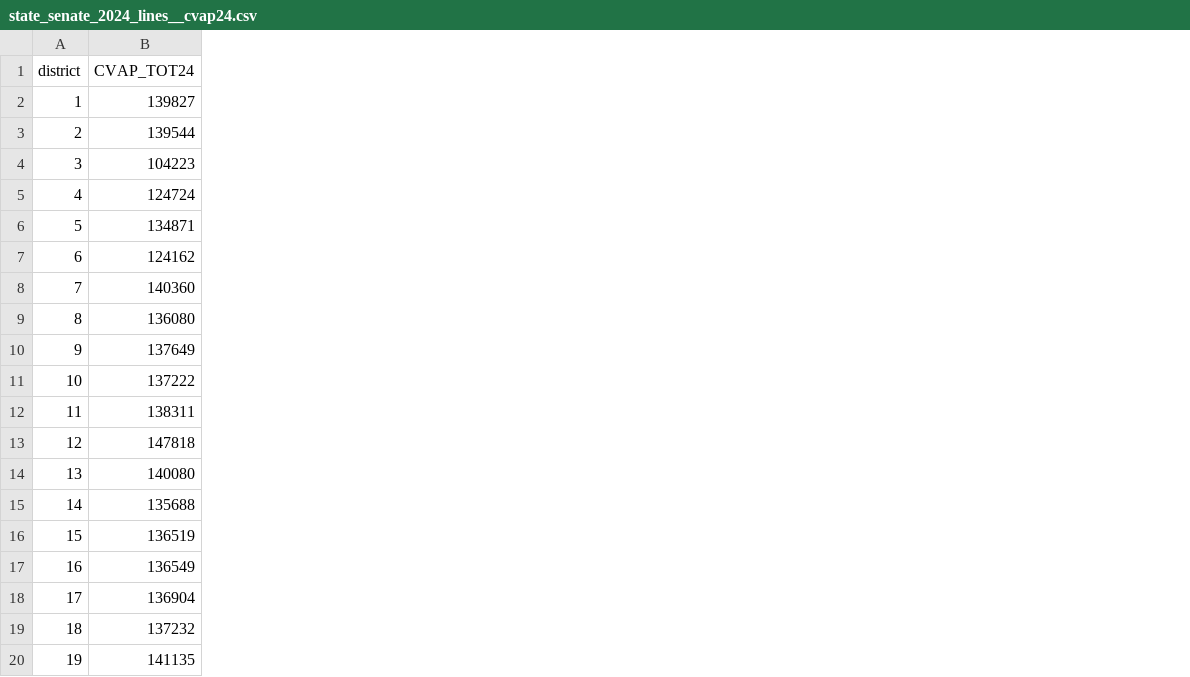
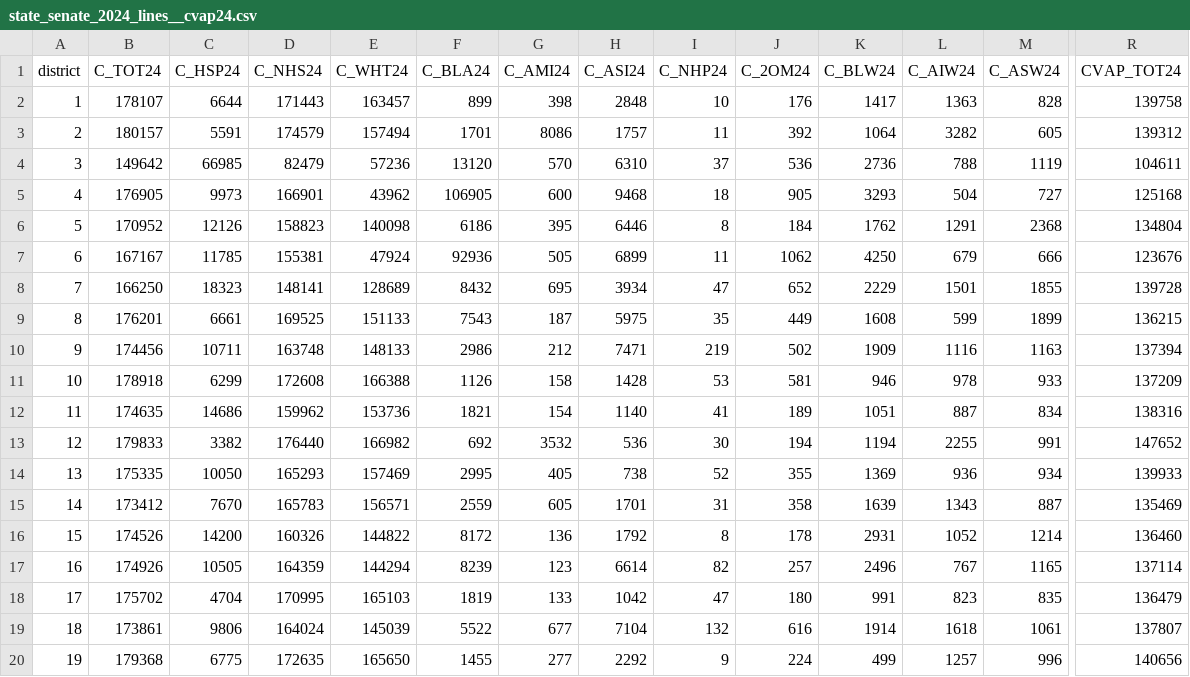
Before and after one commit to Tenjin25/WIElectionAtlas, a CSV file: data/cvap_aggregates/state_senate_2024_lines__cvap24.csv, drawn as a sheet; only a part is shown, gaps mark what is left out; addresses are those after the commit; the diff covers the shown part only; the diff names each change by its address in the sheet, - before the commit and + after, or states it on an @@ line.

Commit message:
Add plan-aware CVAP demographics

```diff
--- a/data/cvap_aggregates/state_senate_2024_lines__cvap24.csv
+++ b/data/cvap_aggregates/state_senate_2024_lines__cvap24.csv
+column B (C_TOT24), rows 2-20: 178107 | 180157 | 149642 | 176905 | 170952 | 167167 | 166250 | 176201 | 174456 | 178918 | 174635 | 179833 | 175335 | 173412 | 174526 | 174926 | 175702 | 173861 | 179368
+column C (C_HSP24), rows 2-20: 6644 | 5591 | 66985 | 9973 | 12126 | 11785 | 18323 | 6661 | 10711 | 6299 | 14686 | 3382 | 10050 | 7670 | 14200 | 10505 | 4704 | 9806 | 6775
+column D (C_NHS24), rows 2-20: 171443 | 174579 | 82479 | 166901 | 158823 | 155381 | 148141 | 169525 | 163748 | 172608 | 159962 | 176440 | 165293 | 165783 | 160326 | 164359 | 170995 | 164024 | 172635
+column E (C_WHT24), rows 2-20: 163457 | 157494 | 57236 | 43962 | 140098 | 47924 | 128689 | 151133 | 148133 | 166388 | 153736 | 166982 | 157469 | 156571 | 144822 | 144294 | 165103 | 145039 | 165650
+column F (C_BLA24), rows 2-20: 899 | 1701 | 13120 | 106905 | 6186 | 92936 | 8432 | 7543 | 2986 | 1126 | 1821 | 692 | 2995 | 2559 | 8172 | 8239 | 1819 | 5522 | 1455
+column G (C_AMI24), rows 2-20: 398 | 8086 | 570 | 600 | 395 | 505 | 695 | 187 | 212 | 158 | 154 | 3532 | 405 | 605 | 136 | 123 | 133 | 677 | 277
+column H (C_ASI24), rows 2-20: 2848 | 1757 | 6310 | 9468 | 6446 | 6899 | 3934 | 5975 | 7471 | 1428 | 1140 | 536 | 738 | 1701 | 1792 | 6614 | 1042 | 7104 | 2292
+column I (C_NHP24), rows 2-20: 10 | 11 | 37 | 18 | 8 | 11 | 47 | 35 | 219 | 53 | 41 | 30 | 52 | 31 | 8 | 82 | 47 | 132 | 9
+column J (C_2OM24), rows 2-20: 176 | 392 | 536 | 905 | 184 | 1062 | 652 | 449 | 502 | 581 | 189 | 194 | 355 | 358 | 178 | 257 | 180 | 616 | 224
+column K (C_BLW24), rows 2-20: 1417 | 1064 | 2736 | 3293 | 1762 | 4250 | 2229 | 1608 | 1909 | 946 | 1051 | 1194 | 1369 | 1639 | 2931 | 2496 | 991 | 1914 | 499
+column L (C_AIW24), rows 2-20: 1363 | 3282 | 788 | 504 | 1291 | 679 | 1501 | 599 | 1116 | 978 | 887 | 2255 | 936 | 1343 | 1052 | 767 | 823 | 1618 | 1257
+column M (C_ASW24), rows 2-20: 828 | 605 | 1119 | 727 | 2368 | 666 | 1855 | 1899 | 1163 | 933 | 834 | 991 | 934 | 887 | 1214 | 1165 | 835 | 1061 | 996
-R2 (CVAP_TOT24): 139827
+R2 (CVAP_TOT24): 139758
-R3 (CVAP_TOT24): 139544
+R3 (CVAP_TOT24): 139312
-R4 (CVAP_TOT24): 104223
+R4 (CVAP_TOT24): 104611
-R5 (CVAP_TOT24): 124724
+R5 (CVAP_TOT24): 125168
-R6 (CVAP_TOT24): 134871
+R6 (CVAP_TOT24): 134804
-R7 (CVAP_TOT24): 124162
+R7 (CVAP_TOT24): 123676
-R8 (CVAP_TOT24): 140360
+R8 (CVAP_TOT24): 139728
-R9 (CVAP_TOT24): 136080
+R9 (CVAP_TOT24): 136215
-R10 (CVAP_TOT24): 137649
+R10 (CVAP_TOT24): 137394
-R11 (CVAP_TOT24): 137222
+R11 (CVAP_TOT24): 137209
-R12 (CVAP_TOT24): 138311
+R12 (CVAP_TOT24): 138316
-R13 (CVAP_TOT24): 147818
+R13 (CVAP_TOT24): 147652
-R14 (CVAP_TOT24): 140080
+R14 (CVAP_TOT24): 139933
-R15 (CVAP_TOT24): 135688
+R15 (CVAP_TOT24): 135469
-R16 (CVAP_TOT24): 136519
+R16 (CVAP_TOT24): 136460
-R17 (CVAP_TOT24): 136549
+R17 (CVAP_TOT24): 137114
-R18 (CVAP_TOT24): 136904
+R18 (CVAP_TOT24): 136479
-R19 (CVAP_TOT24): 137232
+R19 (CVAP_TOT24): 137807
-R20 (CVAP_TOT24): 141135
+R20 (CVAP_TOT24): 140656
```
Also changed, not shown: 19 added columns and 14 edited cells elsewhere in this file, 7 other files.
